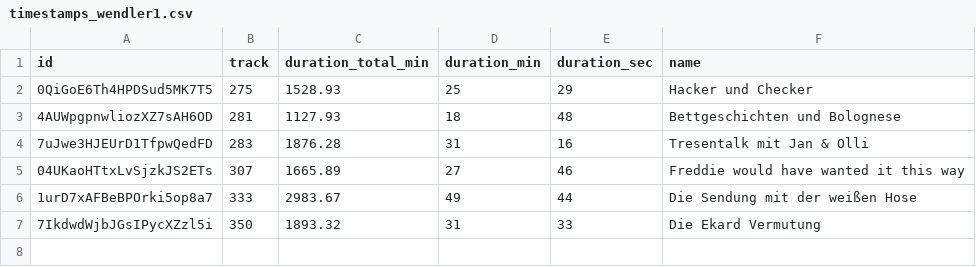
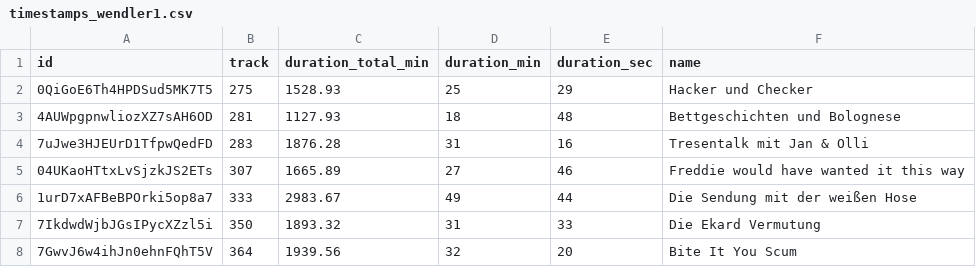
Before and after one commit to marianfoo/PodcastAnalytics, a CSV file: data/timestamps_wendler1.csv, drawn as a sheet.

Commit message:
feat(jekyll): update new festflauschig episode wendler

```diff
--- a/data/timestamps_wendler1.csv
+++ b/data/timestamps_wendler1.csv
@@ -7 +7,2 @@ id,track,duration_total_min,duration_min,duration_sec,name
 7IkdwdWjbJGsIPycXZzl5i,350,1893.32,31,33,Die Ekard Vermutung
+7GwvJ6w4ihJn0ehnFQhT5V,364,1939.56,32,20,Bite It You Scum
```
